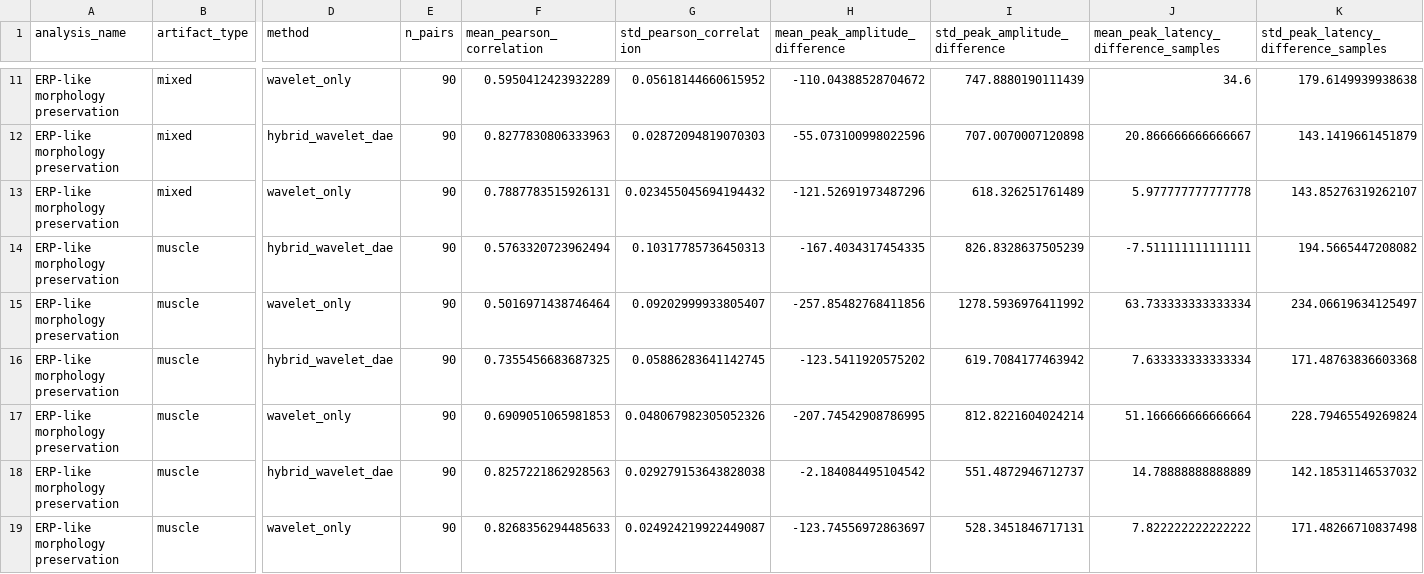
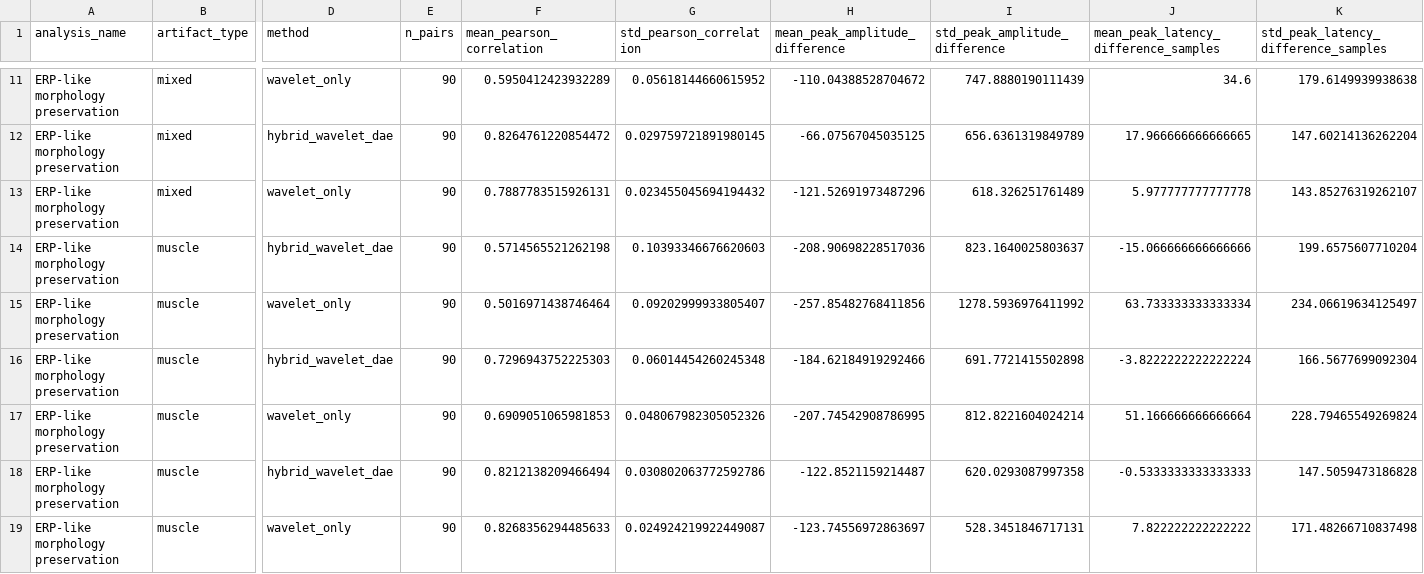
Before and after one commit to kamilrajnii-spec/eeg-denoising-reproducible-thesis, a CSV file: results/phase3/erp_preservation_table.csv, drawn as a sheet; only a part is shown, gaps mark what is left out; the diff covers the shown part only; the diff names each change by its address in the sheet, - before the commit and + after, or states it on an @@ line.

```diff
--- a/results/phase3/erp_preservation_table.csv
+++ b/results/phase3/erp_preservation_table.csv
-F12 (mean_pearson_correlation): 0.8277830806333963
+F12 (mean_pearson_correlation): 0.8264761220854472
-G12 (std_pearson_correlation): 0.02872094819070303
+G12 (std_pearson_correlation): 0.029759721891980145
-H12 (mean_peak_amplitude_difference): -55.073100998022596
+H12 (mean_peak_amplitude_difference): -66.07567045035125
-I12 (std_peak_amplitude_difference): 707.0070007120898
+I12 (std_peak_amplitude_difference): 656.6361319849789
-J12: 20.866666666666667
+J12: 17.966666666666665
-K12: 143.1419661451879
+K12: 147.60214136262204
-F14 (mean_pearson_correlation): 0.5763320723962494
+F14 (mean_pearson_correlation): 0.5714565521262198
-G14 (std_pearson_correlation): 0.10317785736450313
+G14 (std_pearson_correlation): 0.10393346676620603
-H14 (mean_peak_amplitude_difference): -167.4034317454335
+H14 (mean_peak_amplitude_difference): -208.90698228517036
-I14 (std_peak_amplitude_difference): 826.8328637505239
+I14 (std_peak_amplitude_difference): 823.1640025803637
-J14: -7.511111111111111
+J14: -15.066666666666666
-K14: 194.5665447208082
+K14: 199.6575607710204
-F16 (mean_pearson_correlation): 0.7355456683687325
+F16 (mean_pearson_correlation): 0.7296943752225303
-G16 (std_pearson_correlation): 0.05886283641142745
+G16 (std_pearson_correlation): 0.06014454260245348
-H16 (mean_peak_amplitude_difference): -123.5411920575202
+H16 (mean_peak_amplitude_difference): -184.62184919292466
-I16 (std_peak_amplitude_difference): 619.7084177463942
+I16 (std_peak_amplitude_difference): 691.7721415502898
-J16: 7.633333333333334
+J16: -3.8222222222222224
-K16: 171.48763836603368
+K16: 166.5677699092304
-F18 (mean_pearson_correlation): 0.8257221862928563
+F18 (mean_pearson_correlation): 0.8212138209466494
-G18 (std_pearson_correlation): 0.029279153643828038
+G18 (std_pearson_correlation): 0.030802063772592786
-H18 (mean_peak_amplitude_difference): -2.184084495104542
+H18 (mean_peak_amplitude_difference): -122.8521159214487
-I18 (std_peak_amplitude_difference): 551.4872946712737
+I18 (std_peak_amplitude_difference): 620.0293087997358
-J18: 14.78888888888889
+J18: -0.5333333333333333
-K18: 142.18531146537032
+K18: 147.5059473186828
```
Also changed, not shown: 30 edited cells elsewhere in this file, results/phase2/heldout_evaluation_table.csv, results/phase2/training_loss.csv, 12 other files.
